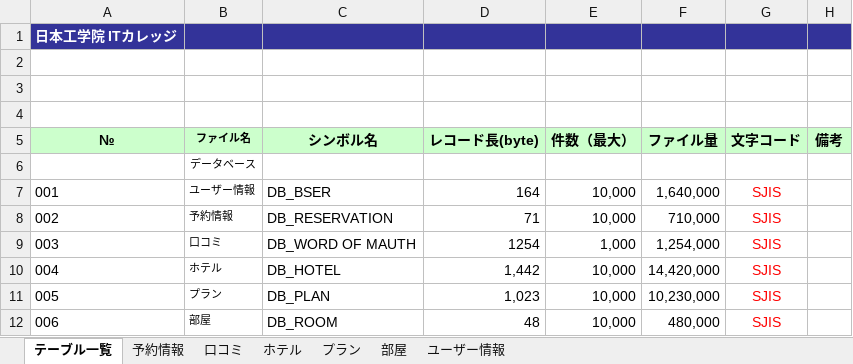
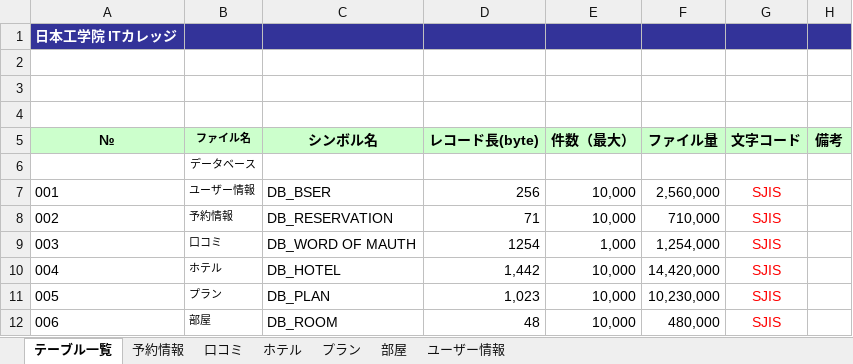
Before and after one commit to IS16-cheese-hotdog/group_project, an Excel workbook: テーブルレイアウト/テーブルレイアウト 大熊.xlsx, sheet テーブル一覧, drawn as a sheet; values as stored, in another font and other column widths than the file's, no borders; charts and pictures not drawn; the diff names each change by its address in the sheet, - before the commit and + after, or states it on an @@ line.

```diff
--- a/テーブルレイアウト/テーブルレイアウト 大熊.xlsx (sheet テーブル一覧)
+++ b/テーブルレイアウト/テーブルレイアウト 大熊.xlsx (sheet テーブル一覧)
-D7 (レコード長(byte)): 164
+D7 (レコード長(byte)): 256
-F7 (ファイル量): 1,640,000
+F7 (ファイル量): 2,560,000
```
Also changed, not shown: sheet ユーザー情報, 6 other files.
